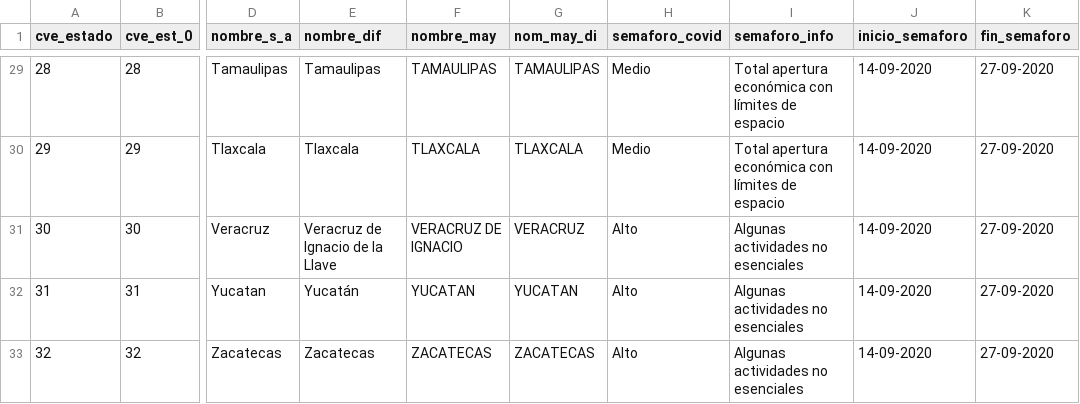
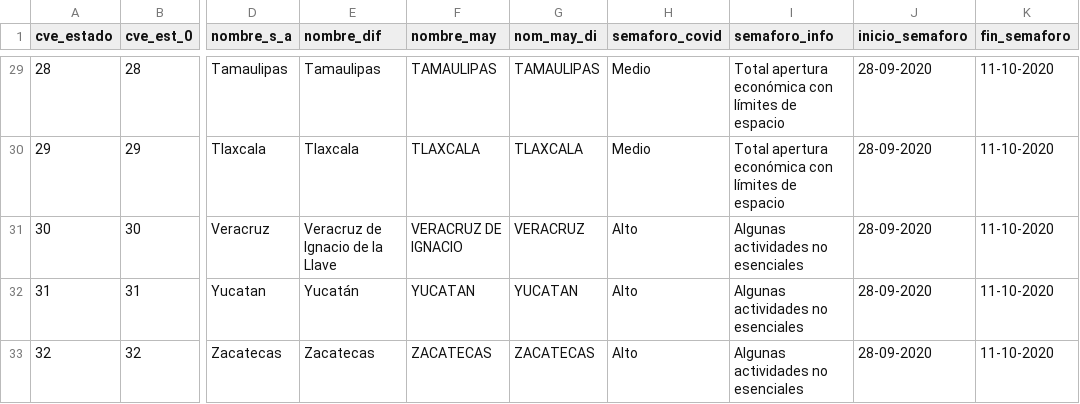
Before and after one commit to Gerardo-Guizar/covid19, a CSV file: datos_mexico_semaforo_covid.csv, drawn as a sheet; only a part is shown, gaps mark what is left out; the diff covers the shown part only; the diff names each change by its address in the sheet, - before the commit and + after, or states it on an @@ line.

```diff
--- a/datos_mexico_semaforo_covid.csv
+++ b/datos_mexico_semaforo_covid.csv
-J29:J33 (inicio_semaforo): 14-09-2020
+J29:J33 (inicio_semaforo): 28-09-2020
-K29:K33 (fin_semaforo): 27-09-2020
+K29:K33 (fin_semaforo): 11-10-2020
```
Also changed, not shown: 78 edited cells elsewhere in this file.
